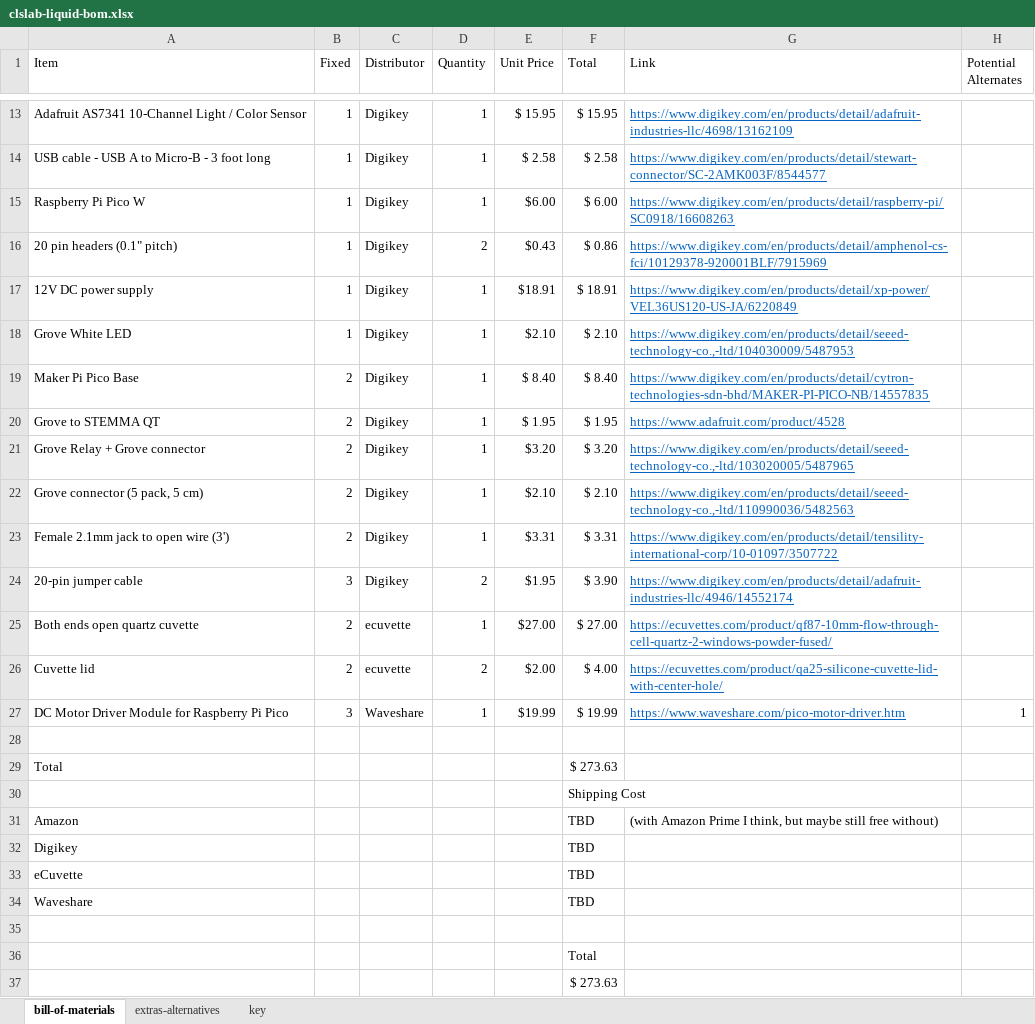
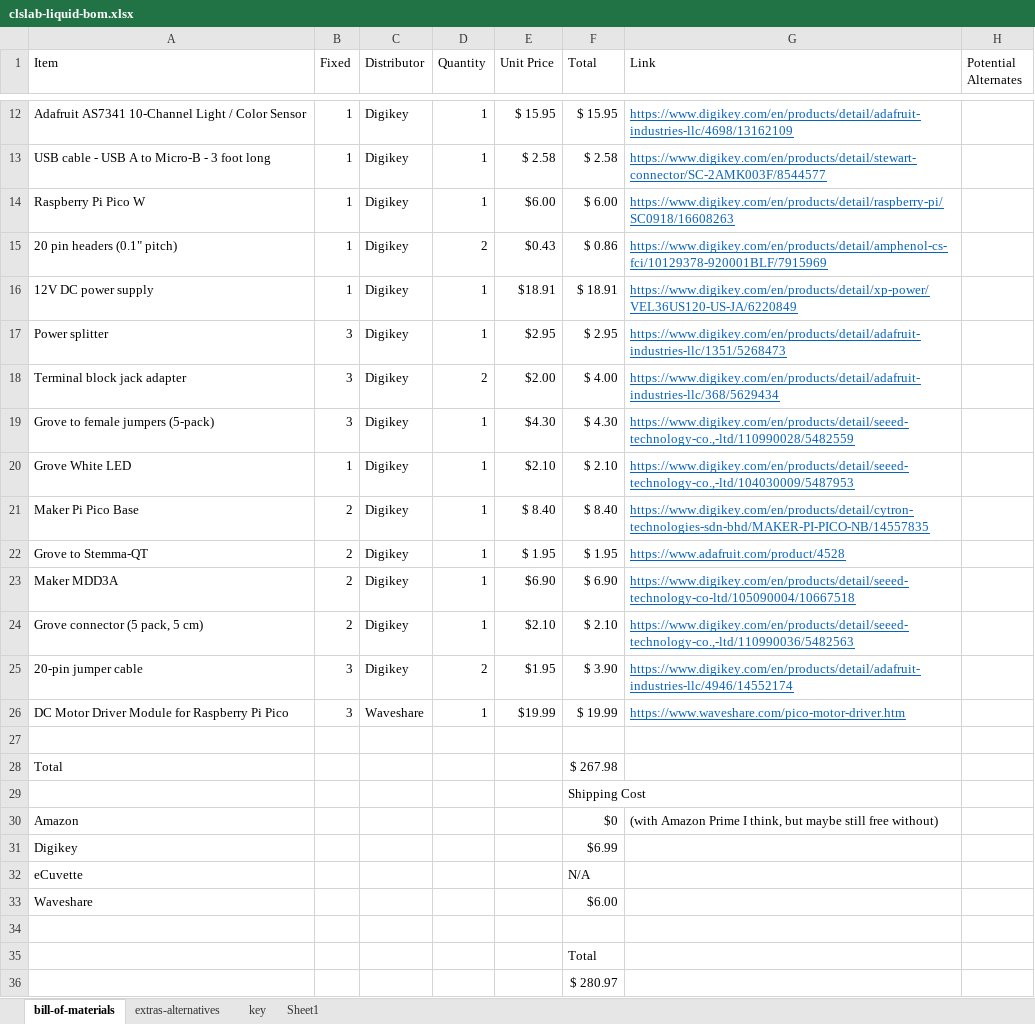
Before and after one commit to sparks-baird/self-driving-lab-demo, an Excel workbook: reports/clslab-liquid-bom.xlsx, sheet bill-of-materials, drawn as a sheet; only a part is shown, gaps mark what is left out; values as stored, in another font and other column widths than the file's, no borders; removed rows and columns are numbered as before the commit, all else as after; the diff covers the shown part only; the diff names each change by its address in the sheet, - before the commit and + after, or states it on an @@ line.

Commit message:
Update clslab-liquid-bom.xlsx
Maker MDD3A instead of Maker Drive, silicone tubing instead of PTFE, needed to add some power connectors

```diff
--- a/reports/clslab-liquid-bom.xlsx (sheet bill-of-materials)
+++ b/reports/clslab-liquid-bom.xlsx (sheet bill-of-materials)
+sheet tab: Sheet1
+row 17: Power splitter | 3 | Digikey | 1 | $2.95 | $ 2.95 | https://www.digikey.com/en/products/detail/adafruit-industries-llc/1351/5268473
+row 18: Terminal block jack adapter | 3 | Digikey | 2 | $2.00 | $ 4.00 | https://www.digikey.com/en/products/detail/adafruit-industries-llc/368/5629434
+row 19: Grove to female jumpers (5-pack) | 3 | Digikey | 1 | $4.30 | $ 4.30 | https://www.digikey.com/en/products/detail/seeed-technology-co.,-ltd/110990028/5482559
-A22 (Item): Grove to STEMMA QT
+A22 (Item): Grove to Stemma-QT
-A23 (Item): Grove Relay + Grove connector
+A23 (Item): Maker MDD3A
-E23 (Unit Price): $3.20
+E23 (Unit Price): $6.90
-F23 (Total): $ 3.20
+F23 (Total): $ 6.90
-G23 (Link): https://www.digikey.com/en/products/detail/seeed-technology-co.,-ltd/103020005/5487965
+G23 (Link): https://www.digikey.com/en/products/detail/seeed-technology-co-ltd/105090004/10667518
-row 23: Female 2.1mm jack to open wire (3') | 2 | Digikey | 1 | $3.31 | $ 3.31 | https://www.digikey.com/en/products/detail/tensility-international-corp/10-01097/3507722
-row 25: Both ends open quartz cuvette | 2 | ecuvette | 1 | $27.00 | $ 27.00 | https://ecuvettes.com/product/qf87-10mm-flow-through-cell-quartz-2-windows-powder-fused/
-row 26: Cuvette lid | 2 | ecuvette | 2 | $2.00 | $ 4.00 | https://ecuvettes.com/product/qa25-silicone-cuvette-lid-with-center-hole/
-H26 (Potential Alternates): 1
+H26 (Potential Alternates): (empty)
-F28 (Total): $ 273.63
+F28 (Total): $ 267.98
-F30 (Total): TBD
+F30 (Total): $0
-F31 (Total): TBD
+F31 (Total): $6.99
-F32 (Total): TBD
+F32 (Total): N/A
-F33 (Total): TBD
+F33 (Total): $6.00
-F36 (Total): $ 273.63
+F36 (Total): $ 280.97
```
Also changed, not shown: 2 added rows, 3 removed rows and 1 edited cell elsewhere in this sheet, sheet extras-alternatives, formulas that keep their value.
